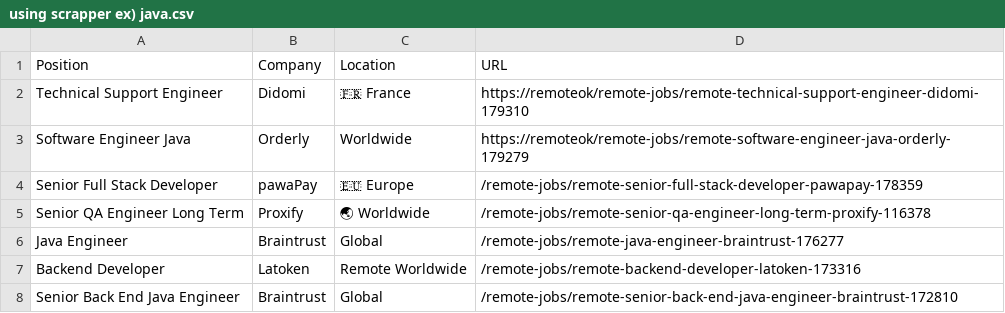
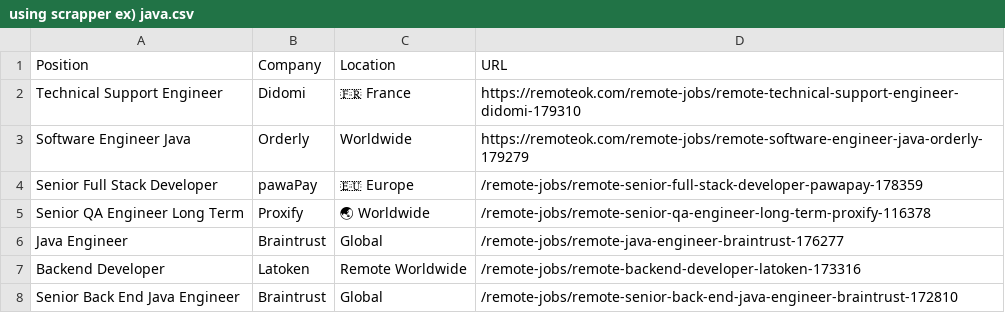
Before and after one commit to kanujoa/Python_scrapper, a CSV file: Remote OK & We Work Remotely Scrapper/using scrapper ex) java.csv, drawn as a sheet; only a part is shown.

Commit message:
Update using scrapper ex) java.csv

```diff
--- a/Remote OK & We Work Remotely Scrapper/using scrapper ex) java.csv
+++ b/Remote OK & We Work Remotely Scrapper/using scrapper ex) java.csv
@@ -1,4 +1,4 @@
 Position, Company, Location, URL
-Technical Support Engineer, Didomi, 🇫🇷 France, https://remoteok/remote-jobs/remote-technical-support-engineer-didomi-179310
-Software Engineer Java, Orderly, Worldwide, https://remoteok/remote-jobs/remote-software-engineer-java-orderly-179279
+Technical Support Engineer, Didomi, 🇫🇷 France, https://remoteok.com/remote-jobs/remote-technical-support-engineer-didomi-179310
+Software Engineer Java, Orderly, Worldwide, https://remoteok.com/remote-jobs/remote-software-engineer-java-orderly-179279
 Senior Full Stack Developer, pawaPay, 🇪🇺 Europe, /remote-jobs/remote-senior-full-stack-developer-pawapay-178359
```
